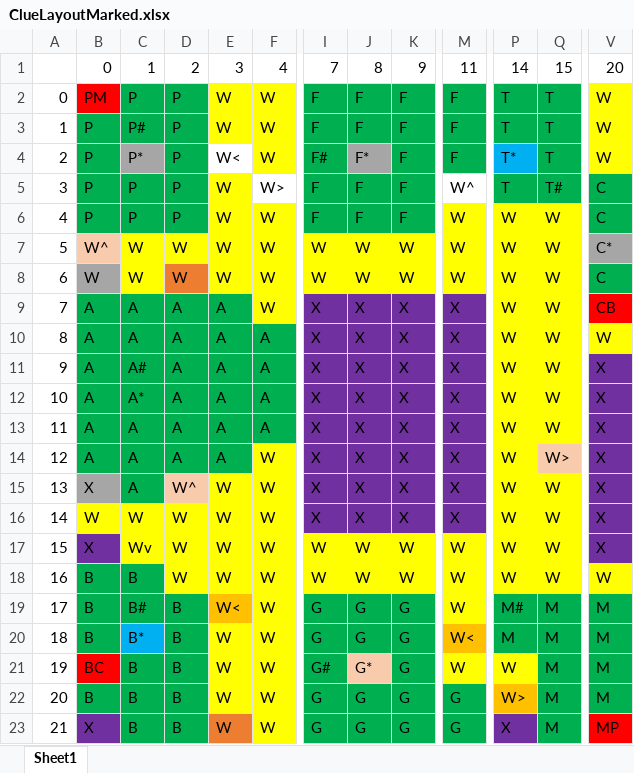
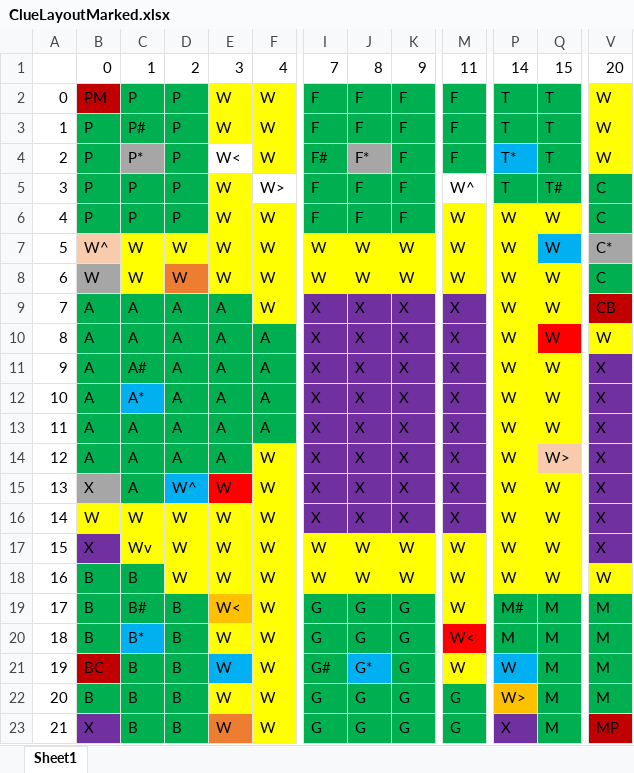
Before and after one commit to GooseMeese/ClueGame, an Excel workbook: ClueLayout/ClueLayoutMarked.xlsx, sheet Sheet1, drawn as a sheet; only a part is shown, gaps mark what is left out; values as stored, in another font and other column widths than the file's, no borders; the diff names each change by its address in the sheet, - before the commit and + after, or states it on an @@ line.

Commit message:
updated excel sheet

```diff
--- a/ClueLayout/ClueLayoutMarked.xlsx (sheet Sheet1)
+++ b/ClueLayout/ClueLayoutMarked.xlsx (sheet Sheet1)
-B2 fill: #FF0000
+B2 fill: #C00000
-Q7 fill: #FFFF00
+Q7 fill: #00B0F0
-V9 fill: #FF0000
+V9 fill: #C00000
-Q10 fill: #FFFF00
+Q10 fill: #FF0000
-C12 fill: #00B050
+C12 fill: #00B0F0
-D15 fill: #F8CBAD
+D15 fill: #00B0F0
-E15 fill: #FFFF00
+E15 fill: #FF0000
-M20 fill: #FFC000
+M20 fill: #FF0000
-B21 fill: #FF0000
+B21 fill: #C00000
-E21 fill: #FFFF00
+E21 fill: #00B0F0
-J21 fill: #F8CBAD
+J21 fill: #00B0F0
-P21 fill: #FFFF00
+P21 fill: #00B0F0
-V23 fill: #FF0000
+V23 fill: #C00000
```
